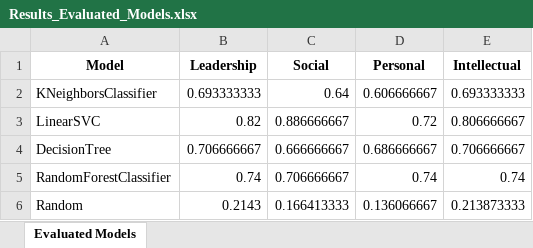
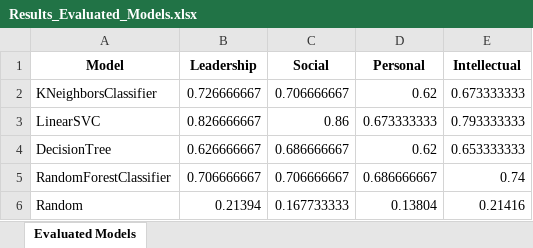
Before and after one commit to iiisc/Examensarbete, an Excel workbook: Results_Evaluated_Models.xlsx, sheet Evaluated Models, drawn as a sheet; values as stored, in another font and other column widths than the file's, no borders; the diff names each change by its address in the sheet, - before the commit and + after, or states it on an @@ line.

```diff
--- a/Results_Evaluated_Models.xlsx (sheet Evaluated Models)
+++ b/Results_Evaluated_Models.xlsx (sheet Evaluated Models)
-B2 (Leadership): 0.693333333
+B2 (Leadership): 0.726666667
-C2 (Social): 0.64
+C2 (Social): 0.706666667
-D2 (Personal): 0.606666667
+D2 (Personal): 0.62
-E2 (Intellectual): 0.693333333
+E2 (Intellectual): 0.673333333
-B3 (Leadership): 0.82
+B3 (Leadership): 0.826666667
-C3 (Social): 0.886666667
+C3 (Social): 0.86
-D3 (Personal): 0.72
+D3 (Personal): 0.673333333
-E3 (Intellectual): 0.806666667
+E3 (Intellectual): 0.793333333
-B4 (Leadership): 0.706666667
+B4 (Leadership): 0.626666667
-C4 (Social): 0.666666667
+C4 (Social): 0.686666667
-D4 (Personal): 0.686666667
+D4 (Personal): 0.62
-E4 (Intellectual): 0.706666667
+E4 (Intellectual): 0.653333333
-B5 (Leadership): 0.74
+B5 (Leadership): 0.706666667
-D5 (Personal): 0.74
+D5 (Personal): 0.686666667
-B6 (Leadership): 0.2143
+B6 (Leadership): 0.21394
-C6 (Social): 0.166413333
+C6 (Social): 0.167733333
-D6 (Personal): 0.136066667
+D6 (Personal): 0.13804
-E6 (Intellectual): 0.213873333
+E6 (Intellectual): 0.21416
```
Also changed, not shown: 6 other files.
